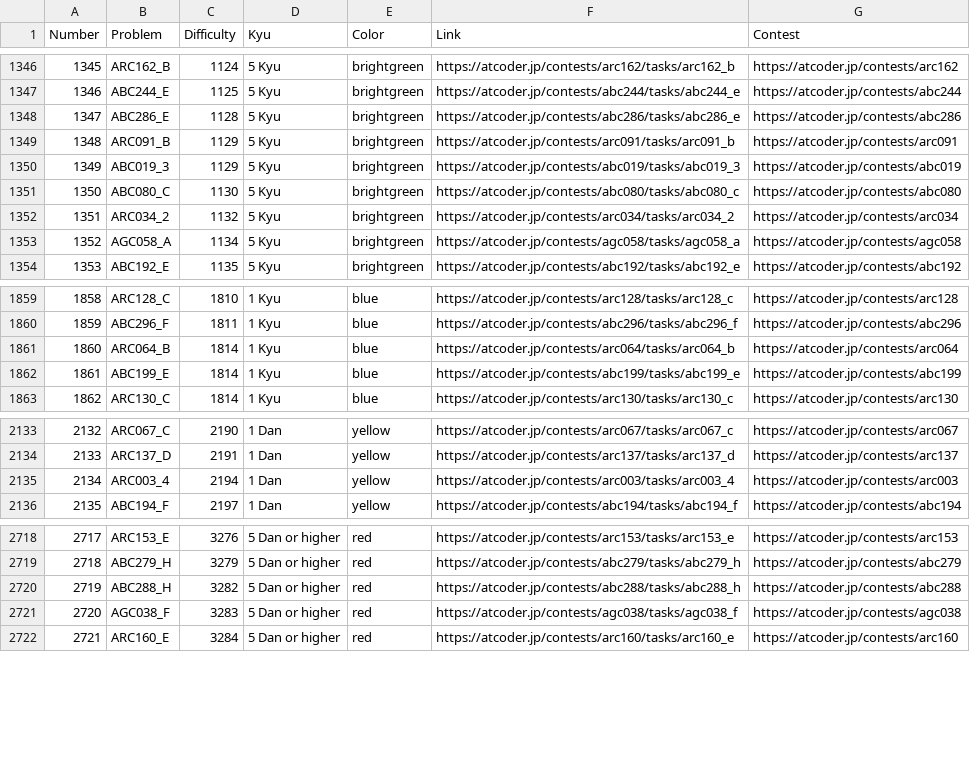
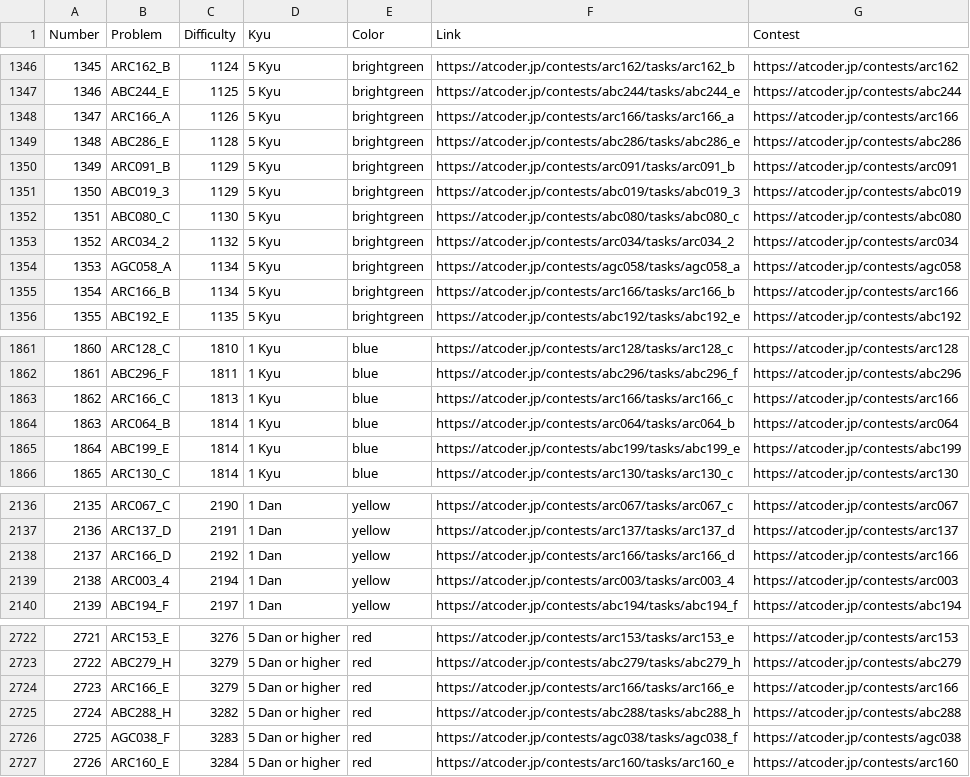
Before and after one commit to ika9810/Atcoder-Daily-Contests, a CSV file: Problem_List.csv, drawn as a sheet; only a part is shown, gaps mark what is left out; addresses are those after the commit; the diff covers the shown part only; the diff names each change by its address in the sheet, - before the commit and + after, or states it on an @@ line.

Commit message:
⚙️[Daliy]Today's Daliy Atcoder Contest(ABC, ARC, AGC)

```diff
--- a/Problem_List.csv
+++ b/Problem_List.csv
+row 1348: 1347 | ARC166_A | 1126 | 5 Kyu | brightgreen | https://atcoder.jp/contests/arc166/tasks/arc166_a | https://atcoder.jp/contests/arc166
@@ column A (Number) renumbered from row 1349 down @@
+row 1355: 1354 | ARC166_B | 1134 | 5 Kyu | brightgreen | https://atcoder.jp/contests/arc166/tasks/arc166_b | https://atcoder.jp/contests/arc166
+row 1863: 1862 | ARC166_C | 1813 | 1 Kyu | blue | https://atcoder.jp/contests/arc166/tasks/arc166_c | https://atcoder.jp/contests/arc166
+row 2138: 2137 | ARC166_D | 2192 | 1 Dan | yellow | https://atcoder.jp/contests/arc166/tasks/arc166_d | https://atcoder.jp/contests/arc166
+row 2724: 2723 | ARC166_E | 3279 | 5 Dan or higher | red | https://atcoder.jp/contests/arc166/tasks/arc166_e | https://atcoder.jp/contests/arc166
```
Also changed, not shown: 1 added row elsewhere in this file, 4 other files.
